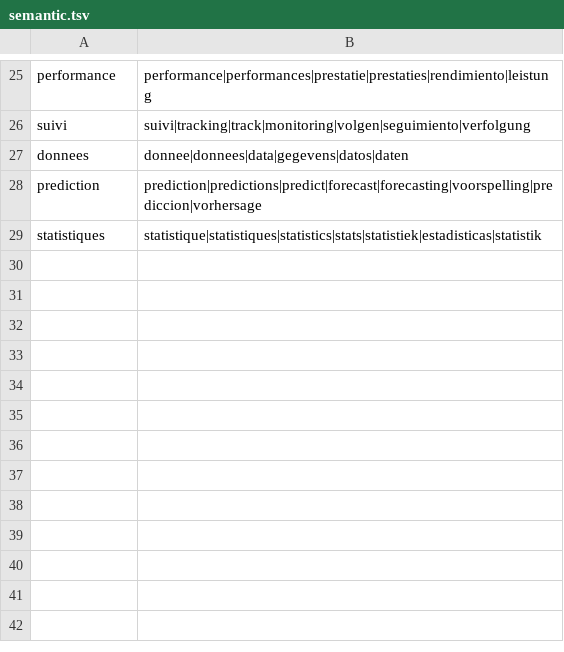
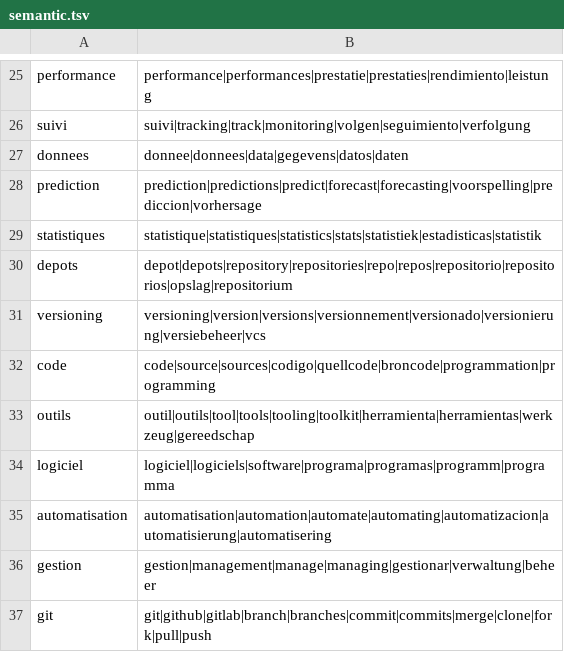
Before and after one commit to grosjeanbaptiste/Actname, a TSV file: resources/semantic.tsv, drawn as a sheet; only a part is shown, gaps mark what is left out.

```diff
--- a/resources/semantic.tsv
+++ b/resources/semantic.tsv
@@ -29 +29,9 @@ prediction	prediction|predictions|predict|forecast|forecasting|voorspelling|pred
 statistiques	statistique|statistiques|statistics|stats|statistiek|estadisticas|statistik
+depots	depot|depots|repository|repositories|repo|repos|repositorio|repositorios|opslag|repositorium
+versioning	versioning|version|versions|versionnement|versionado|versionierung|versiebeheer|vcs
+code	code|source|sources|codigo|quellcode|broncode|programmation|programming
+outils	outil|outils|tool|tools|tooling|toolkit|herramienta|herramientas|werkzeug|gereedschap
+logiciel	logiciel|logiciels|software|programa|programas|programm|programma
+automatisation	automatisation|automation|automate|automating|automatizacion|automatisierung|automatisering
+gestion	gestion|management|manage|managing|gestionar|verwaltung|beheer
+git	git|github|gitlab|branch|branches|commit|commits|merge|clone|fork|pull|push
```
Also changed, not shown: 2 other files.
